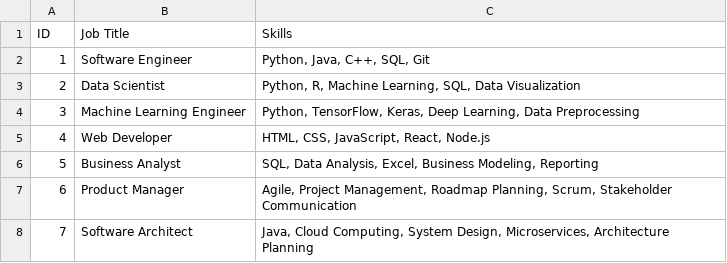
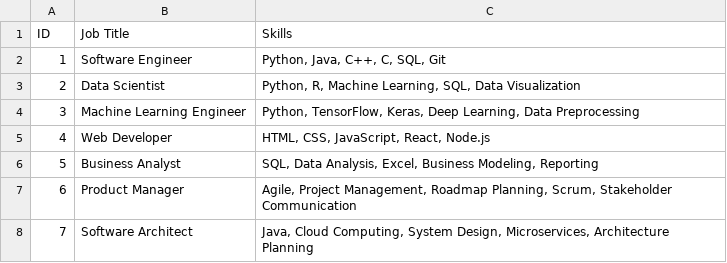
Before and after one commit to anvitha-rao10/MyMajorProject, a CSV file: cleaned_file.csv, drawn as a sheet; only a part is shown; the diff covers the shown part only.

```diff
--- a/cleaned_file.csv
+++ b/cleaned_file.csv
@@ -1,3 +1,3 @@
 ID,Job Title,Skills
-1,Software Engineer,"Python, Java, C++, SQL, Git"
+1,Software Engineer,"Python, Java, C++, C, SQL, Git"
 2,Data Scientist,"Python, R, Machine Learning, SQL, Data Visualization"
```
Also changed, not shown: 57 added rows elsewhere in this file.
